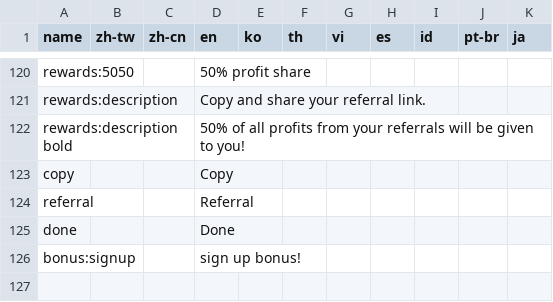
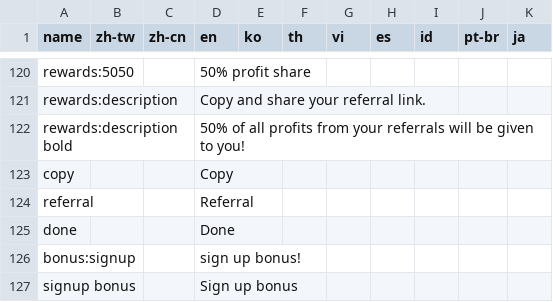
Before and after one commit to yaozakai/gambits, a CSV file: static/csv/translations.csv, drawn as a sheet; only a part is shown, gaps mark what is left out; the diff names each change by its address in the sheet, - before the commit and + after, or states it on an @@ line.

```diff
--- a/static/csv/translations.csv
+++ b/static/csv/translations.csv
+row 127: signup bonus |  |  | Sign up bonus
```
Also changed, not shown: 7 other files.
